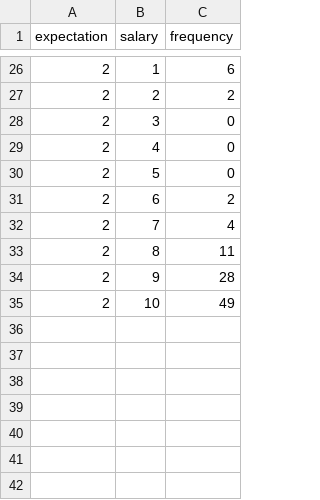
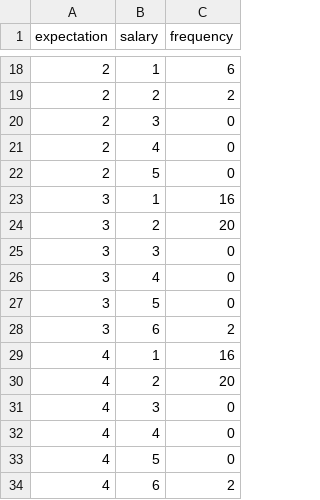
Before and after one commit to haiquangtran/Data_Visualisation, a TSV file: app/data/data.tsv, drawn as a sheet; only a part is shown, gaps mark what is left out; the diff covers the shown part only.

```diff
--- a/app/data/data.tsv
+++ b/app/data/data.tsv
@@ -30,6 +22,13 @@ expectation	salary	frequency
 2	5	0
-2	6	2
-2	7	4
-2	8	11
-2	9	28
-2	10	49
+3	1	16
+3	2	20
+3	3	0
+3	4	0
+3	5	0
+3	6	2
+4	1	16
+4	2	20
+4	3	0
+4	4	0
+4	5	0
+4	6	2
```
Also changed, not shown: 5 added rows, 13 removed rows and 5 edited cells elsewhere in this file, 17 other files.
